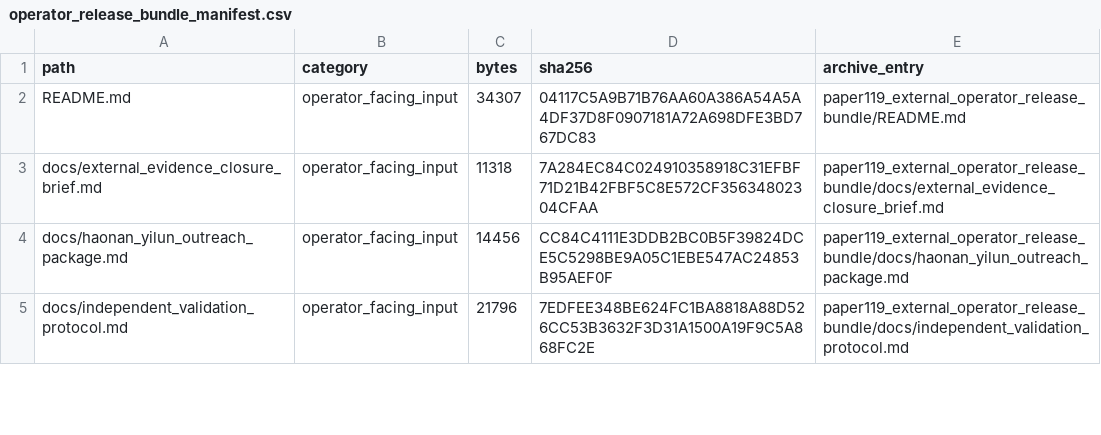
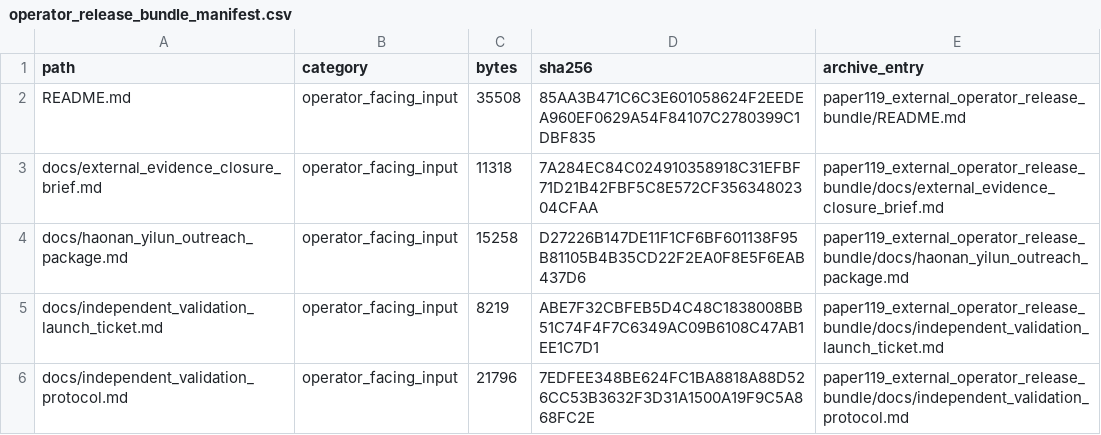
Before and after one commit to Jason-Wang313/119_energy_landscape_skill_composition, a CSV file: external_validation/operator_release_bundle_manifest.csv, drawn as a sheet; only a part is shown; the diff covers the shown part only.

Commit message:
Add independent validation launch ticket

```diff
--- a/external_validation/operator_release_bundle_manifest.csv
+++ b/external_validation/operator_release_bundle_manifest.csv
@@ -1,5 +1,6 @@
 path,category,bytes,sha256,archive_entry
-README.md,operator_facing_input,34307,04117C5A9B71B76AA60A386A54A5A4DF37D8F0907181A72A698DFE3BD767DC83,paper119_external_operator_release_bundle/README.md
+README.md,operator_facing_input,35508,85AA3B471C6C3E601058624F2EEDEA960EF0629A54F84107C2780399C1DBF835,paper119_external_operator_release_bundle/README.md
 docs/external_evidence_closure_brief.md,operator_facing_input,11318,7A284EC84C024910358918C31EFBF71D21B42FBF5C8E572CF35634802304CFAA,paper119_external_operator_release_bundle/docs/external_evidence_closure_brief.md
-docs/haonan_yilun_outreach_package.md,operator_facing_input,14456,CC84C4111E3DDB2BC0B5F39824DCE5C5298BE9A05C1EBE547AC24853B95AEF0F,paper119_external_operator_release_bundle/docs/haonan_yilun_outreach_package.md
+docs/haonan_yilun_outreach_package.md,operator_facing_input,15258,D27226B147DE11F1CF6BF601138F95B81105B4B35CD22F2EA0F8E5F6EAB437D6,paper119_external_operator_release_bundle/docs/haonan_yilun_outreach_package.md
+docs/independent_validation_launch_ticket.md,operator_facing_input,8219,ABE7F32CBFEB5D4C48C1838008BB51C74F4F7C6349AC09B6108C47AB1EE1C7D1,paper119_external_operator_release_bundle/docs/independent_validation_launch_ticket.md
 docs/independent_validation_protocol.md,operator_facing_input,21796,7EDFEE348BE624FC1BA8818A88D526CC53B3632F3D31A1500A19F9C5A868FC2E,paper119_external_operator_release_bundle/docs/independent_validation_protocol.md
```
Also changed, not shown: 4 added rows and 10 edited cells elsewhere in this file, 25 other files.
